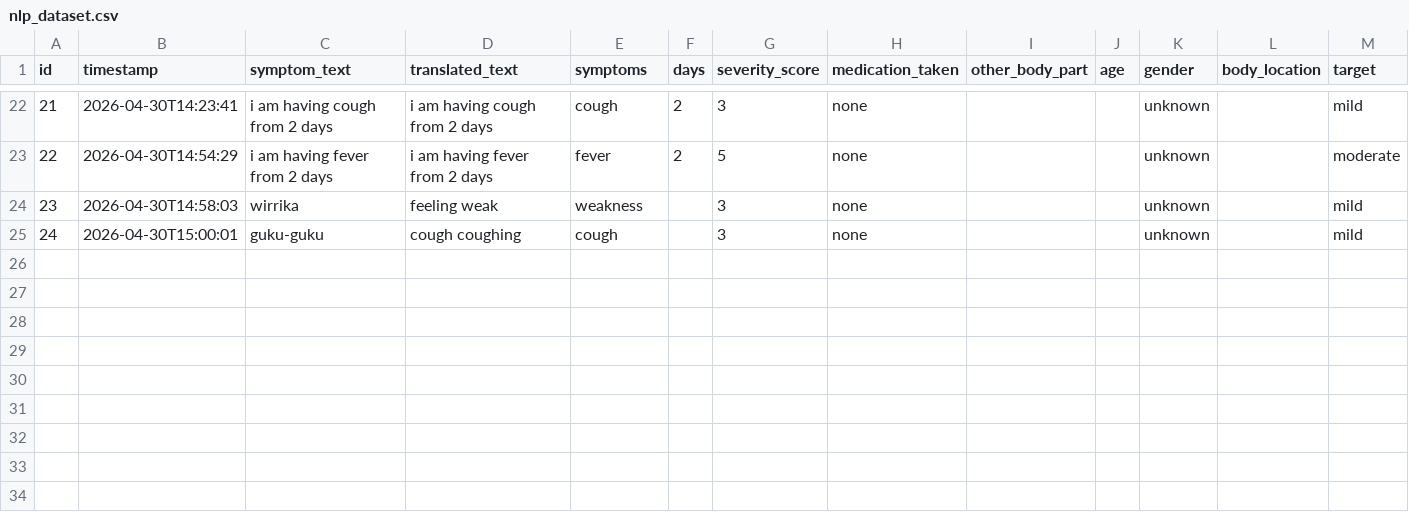
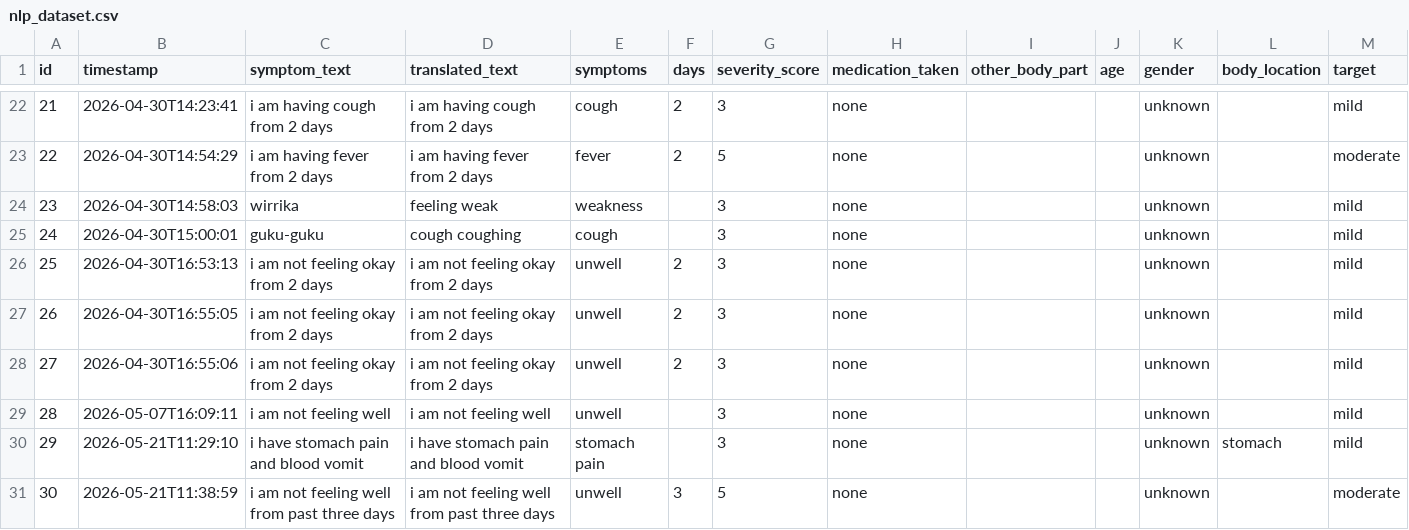
Before and after one commit to VishnuVallabha/TIRP_2026_GROUP4-, a CSV file: data/nlp_dataset.csv, drawn as a sheet; only a part is shown, gaps mark what is left out.

Commit message:
NLP pipeline complete - text, voice, AI translation, dataset storage

```diff
--- a/data/nlp_dataset.csv
+++ b/data/nlp_dataset.csv
@@ -25 +25,7 @@ id,timestamp,symptom_text,translated_text,symptoms,days,severity_score,medicatio
 24,2026-04-30T15:00:01,guku-guku,cough coughing,cough,,3,none,,,unknown,,mild
+25,2026-04-30T16:53:13,i am not feeling okay from 2 days,i am not feeling okay from 2 days,unwell,2,3,none,,,unknown,,mild
+26,2026-04-30T16:55:05,i am not feeling okay from 2 days,i am not feeling okay from 2 days,unwell,2,3,none,,,unknown,,mild
+27,2026-04-30T16:55:06,i am not feeling okay from 2 days,i am not feeling okay from 2 days,unwell,2,3,none,,,unknown,,mild
+28,2026-05-07T16:09:11,i am not feeling well,i am not feeling well,unwell,,3,none,,,unknown,,mild
+29,2026-05-21T11:29:10,i have stomach pain and blood vomit,i have stomach pain and blood vomit,stomach pain,,3,none,,,unknown,stomach,mild
+30,2026-05-21T11:38:59,i am not feeling well from past three days,i am not feeling well from past three days,unwell,3,5,none,,,unknown,,moderate
```
Also changed, not shown: 16 other files.
